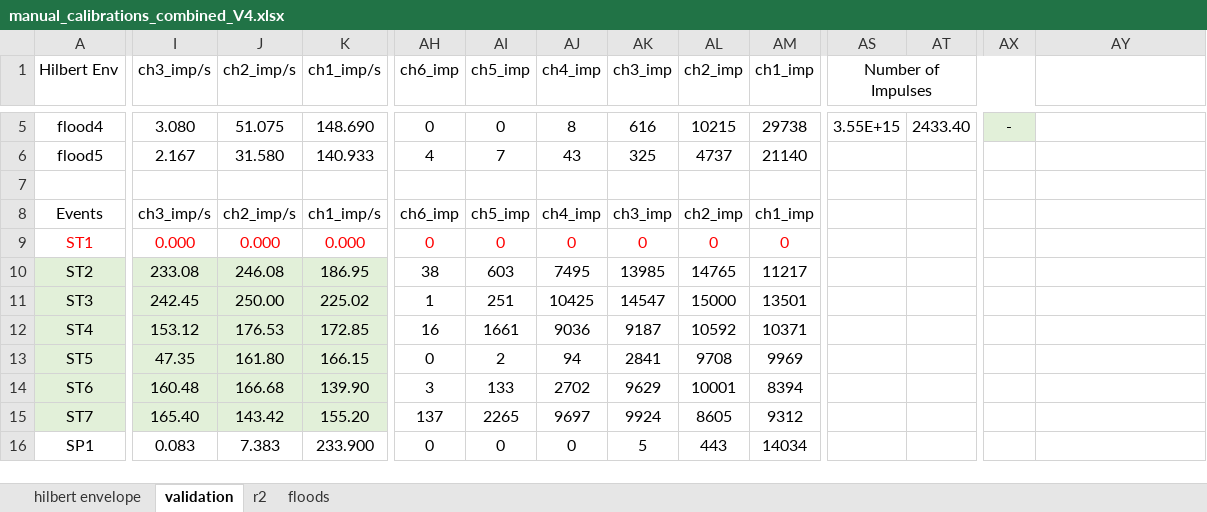
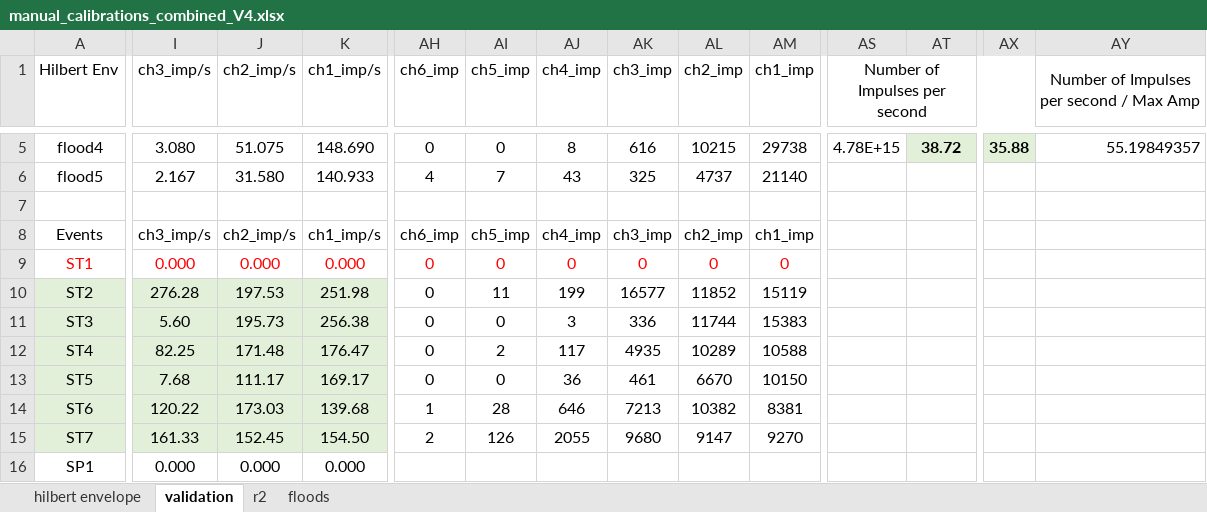
Before and after one commit to nicole-hucke/La_Jara, an Excel workbook: Hydrophones/Calibration/manual_calibrations_combined_V4.xlsx, sheet validation, drawn as a sheet; only a part is shown, gaps mark what is left out; values as stored, in another font and other column widths than the file's, no borders; charts and pictures not drawn; removed rows and columns are numbered as before the commit, all else as after; rows hold the shown columns only; the diff covers the shown part only; the diff names each change by its address in the sheet, - before the commit and + after, or states it on an @@ line.

```diff
--- a/Hydrophones/Calibration/manual_calibrations_combined_V4.xlsx (sheet validation)
+++ b/Hydrophones/Calibration/manual_calibrations_combined_V4.xlsx (sheet validation)
-AS1: Number of Impulses
+AS1: Number of Impulses per second
-AY1: (empty)
+AY1: Number of Impulses per second / Max Amp
+AY1:BD1 merged
-AS5 (Number of Impulses per second): 3.55E+15
+AS5 (Number of Impulses per second): 4.78E+15
@@ AT5 bold: off → on, fill: none → #E2F0D9 @@
-AT5: 2433.40
+AT5: 38.72
-AX5 bold: off
+AX5 bold: on
-AX5: -
+AX5: 35.88
-AY5: (empty)
+AY5: 55.19849357
-row 10: ST2 | 233.08 | 246.08 | 186.95 | 38 | 603 | 7495 | 13985 | 14765 | 11217
-row 11: ST3 | 242.45 | 250.00 | 225.02 | 1 | 251 | 10425 | 14547 | 15000 | 13501
-row 12: ST4 | 153.12 | 176.53 | 172.85 | 16 | 1661 | 9036 | 9187 | 10592 | 10371
-row 13: ST5 | 47.35 | 161.80 | 166.15 | 0 | 2 | 94 | 2841 | 9708 | 9969
-row 14: ST6 | 160.48 | 166.68 | 139.90 | 3 | 133 | 2702 | 9629 | 10001 | 8394
-row 15: ST7 | 165.40 | 143.42 | 155.20 | 137 | 2265 | 9697 | 9924 | 8605 | 9312
+row 10: ST2 | 276.28 | 197.53 | 251.98 | 0 | 11 | 199 | 16577 | 11852 | 15119
+row 11: ST3 | 5.60 | 195.73 | 256.38 | 0 | 0 | 3 | 336 | 11744 | 15383
+row 12: ST4 | 82.25 | 171.48 | 176.47 | 0 | 2 | 117 | 4935 | 10289 | 10588
+row 13: ST5 | 7.68 | 111.17 | 169.17 | 0 | 0 | 36 | 461 | 6670 | 10150
+row 14: ST6 | 120.22 | 173.03 | 139.68 | 1 | 28 | 646 | 7213 | 10382 | 8381
+row 15: ST7 | 161.33 | 152.45 | 154.50 | 2 | 126 | 2055 | 9680 | 9147 | 9270
-I16 (ch3_imp/s): 0.083
+I16 (ch3_imp/s): 0.000
-J16 (ch2_imp/s): 7.383
+J16 (ch2_imp/s): 0.000
-K16 (ch1_imp/s): 233.900
+K16 (ch1_imp/s): 0.000
-AH16 (ch6_imp): 0
+AH16 (ch6_imp): (empty)
-AI16 (ch5_imp): 0
+AI16 (ch5_imp): (empty)
-AJ16 (ch4_imp): 0
+AJ16 (ch4_imp): (empty)
-AK16 (ch3_imp): 5
+AK16 (ch3_imp): (empty)
-AL16 (ch2_imp): 443
+AL16 (ch2_imp): (empty)
-AM16 (ch1_imp): 14034
+AM16 (ch1_imp): (empty)
```
Also changed, not shown: 66 added rows, 6 removed rows, 162 edited cells and cell formats elsewhere in this sheet, sheet hilbert envelope, formulas that keep their value, charts or pictures, Hydrophones/Noise_Correction/matching_tau_results/noise_correction_results.xlsx, Hydrophones/Results/noise_corrected/calculations/storm3_results.xlsx, 5 other files.
